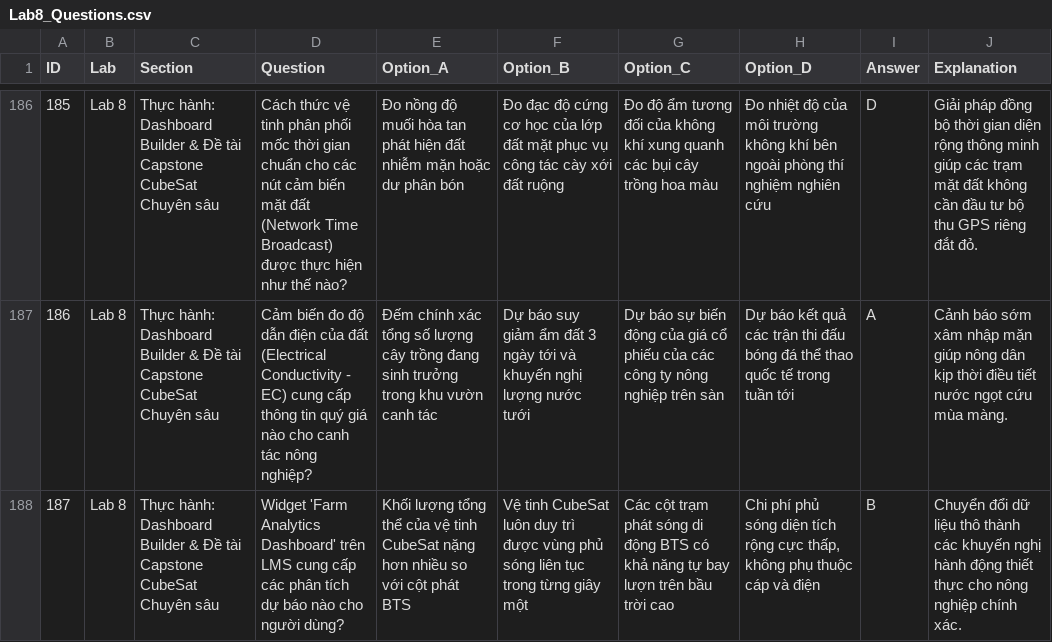
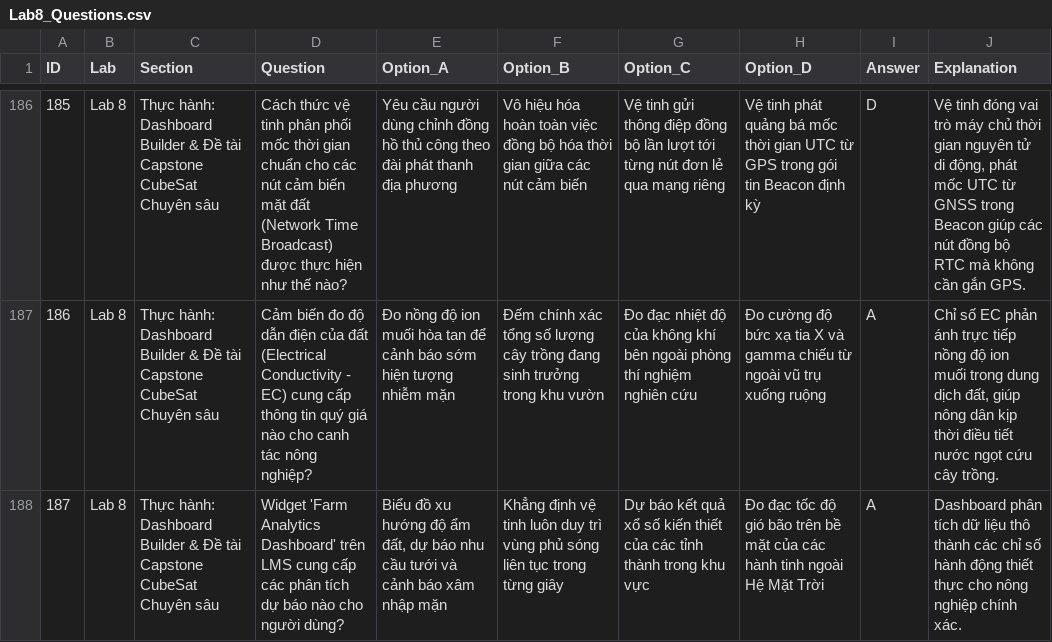
Before and after one commit to Brauuwu/PTIT-CubeSat_LMS, a CSV file: server/data/quizzes/Lab8_Questions.csv, drawn as a sheet; only a part is shown, gaps mark what is left out; the diff covers the shown part only; the diff names each change by its address in the sheet, - before the commit and + after, or states it on an @@ line.

Commit message:
fix(quizzes): harmonize question formatting and resolve option asymmetries in Lab 8

```diff
--- a/server/data/quizzes/Lab8_Questions.csv
+++ b/server/data/quizzes/Lab8_Questions.csv
-E186 (Option_A): Đo nồng độ muối hòa tan phát hiện đất nhiễm mặn hoặc dư phân bón
+E186 (Option_A): Yêu cầu người dùng chỉnh đồng hồ thủ công theo đài phát thanh địa phương
-F186 (Option_B): Đo đạc độ cứng cơ học của lớp đất mặt phục vụ công tác cày xới đất ruộng
+F186 (Option_B): Vô hiệu hóa hoàn toàn việc đồng bộ hóa thời gian giữa các nút cảm biến
-G186 (Option_C): Đo độ ẩm tương đối của không khí xung quanh các bụi cây trồng hoa màu
+G186 (Option_C): Vệ tinh gửi thông điệp đồng bộ lần lượt tới từng nút đơn lẻ qua mạng riêng
-H186 (Option_D): Đo nhiệt độ của môi trường không khí bên ngoài phòng thí nghiệm nghiên cứu
+H186 (Option_D): Vệ tinh phát quảng bá mốc thời gian UTC từ GPS trong gói tin Beacon định kỳ
-J186 (Explanation): Giải pháp đồng bộ thời gian diện rộng thông minh giúp các trạm mặt đất không cần đầu tư bộ thu GPS riêng đắt đỏ.
+J186 (Explanation): Vệ tinh đóng vai trò máy chủ thời gian nguyên tử di động, phát mốc UTC từ GNSS trong Beacon giúp các nút đồng bộ RTC mà không cần gắn GPS.
-E187 (Option_A): Đếm chính xác tổng số lượng cây trồng đang sinh trưởng trong khu vườn canh tác
+E187 (Option_A): Đo nồng độ ion muối hòa tan để cảnh báo sớm hiện tượng nhiễm mặn
-F187 (Option_B): Dự báo suy giảm ẩm đất 3 ngày tới và khuyến nghị lượng nước tưới
+F187 (Option_B): Đếm chính xác tổng số lượng cây trồng đang sinh trưởng trong khu vườn
-G187 (Option_C): Dự báo sự biến động của giá cổ phiếu của các công ty nông nghiệp trên sàn
+G187 (Option_C): Đo đạc nhiệt độ của không khí bên ngoài phòng thí nghiệm nghiên cứu
-H187 (Option_D): Dự báo kết quả các trận thi đấu bóng đá thể thao quốc tế trong tuần tới
+H187 (Option_D): Đo cường độ bức xạ tia X và gamma chiếu từ ngoài vũ trụ xuống ruộng
-J187 (Explanation): Cảnh báo sớm xâm nhập mặn giúp nông dân kịp thời điều tiết nước ngọt cứu mùa màng.
+J187 (Explanation): Chỉ số EC phản ánh trực tiếp nồng độ ion muối trong dung dịch đất, giúp nông dân kịp thời điều tiết nước ngọt cứu cây trồng.
-E188 (Option_A): Khối lượng tổng thể của vệ tinh CubeSat nặng hơn nhiều so với cột phát BTS
+E188 (Option_A): Biểu đồ xu hướng độ ẩm đất, dự báo nhu cầu tưới và cảnh báo xâm nhập mặn
-F188 (Option_B): Vệ tinh CubeSat luôn duy trì được vùng phủ sóng liên tục trong từng giây một
+F188 (Option_B): Khẳng định vệ tinh luôn duy trì vùng phủ sóng liên tục trong từng giây
-G188 (Option_C): Các cột trạm phát sóng di động BTS có khả năng tự bay lượn trên bầu trời cao
+G188 (Option_C): Dự báo kết quả xổ số kiến thiết của các tỉnh thành trong khu vực
-H188 (Option_D): Chi phí phủ sóng diện tích rộng cực thấp, không phụ thuộc cáp và điện
+H188 (Option_D): Đo đạc tốc độ gió bão trên bề mặt của các hành tinh ngoài Hệ Mặt Trời
-I188 (Answer): B
+I188 (Answer): A
-J188 (Explanation): Chuyển đổi dữ liệu thô thành các khuyến nghị hành động…
+J188 (Explanation): Dashboard phân tích dữ liệu thô thành các chỉ số hành động…
```
Also changed, not shown: 170 edited cells elsewhere in this file, server/data/quizzes/lab8_quiz_200.csv, 1 other file.
